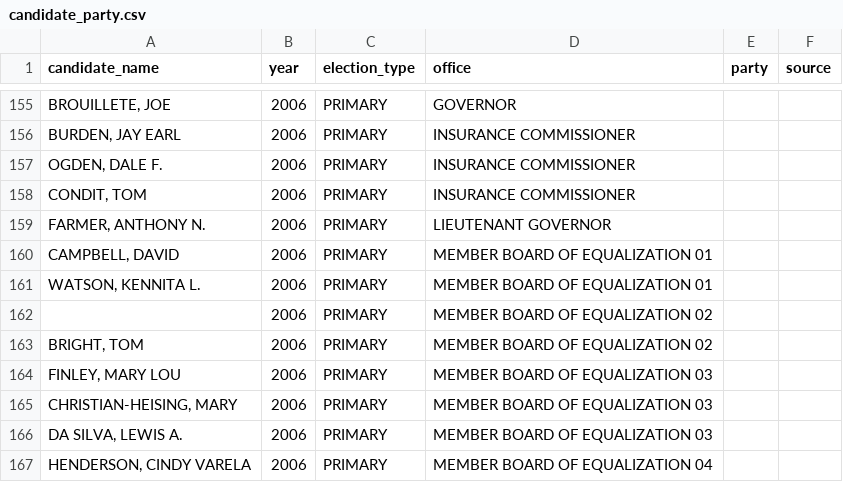
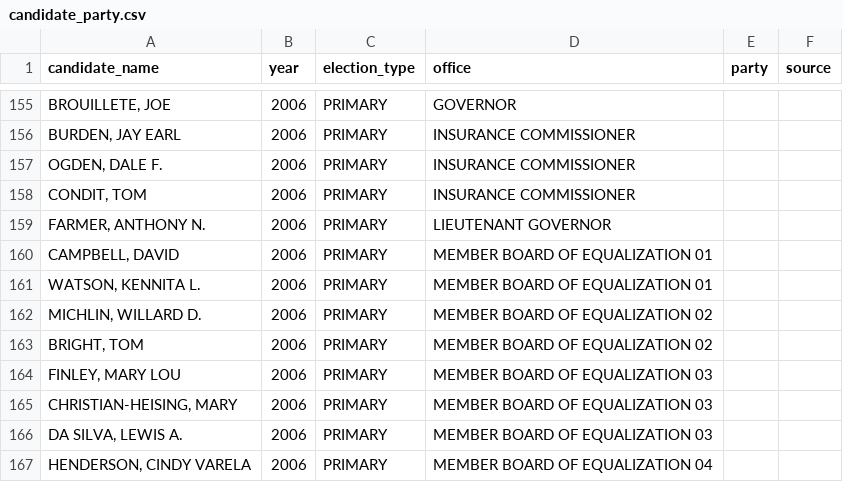
Before and after one commit to palewire/django-calaccess-processed-data, a CSV file: calaccess_processed/corrections/candidate_party.csv, drawn as a sheet; only a part is shown, gaps mark what is left out.

Commit message:
Update candidate_party.csv

```diff
--- a/calaccess_processed/corrections/candidate_party.csv
+++ b/calaccess_processed/corrections/candidate_party.csv
@@ -161,4 +161,3 @@ candidate_name,year,election_type,office,party,source
 "WATSON, KENNITA L.",2006,PRIMARY,MEMBER BOARD OF EQUALIZATION 01,,
-"
-",2006,PRIMARY,MEMBER BOARD OF EQUALIZATION 02,,
+"MICHLIN, WILLARD D.",2006,PRIMARY,MEMBER BOARD OF EQUALIZATION 02,,
 "BRIGHT, TOM",2006,PRIMARY,MEMBER BOARD OF EQUALIZATION 02,,
```
